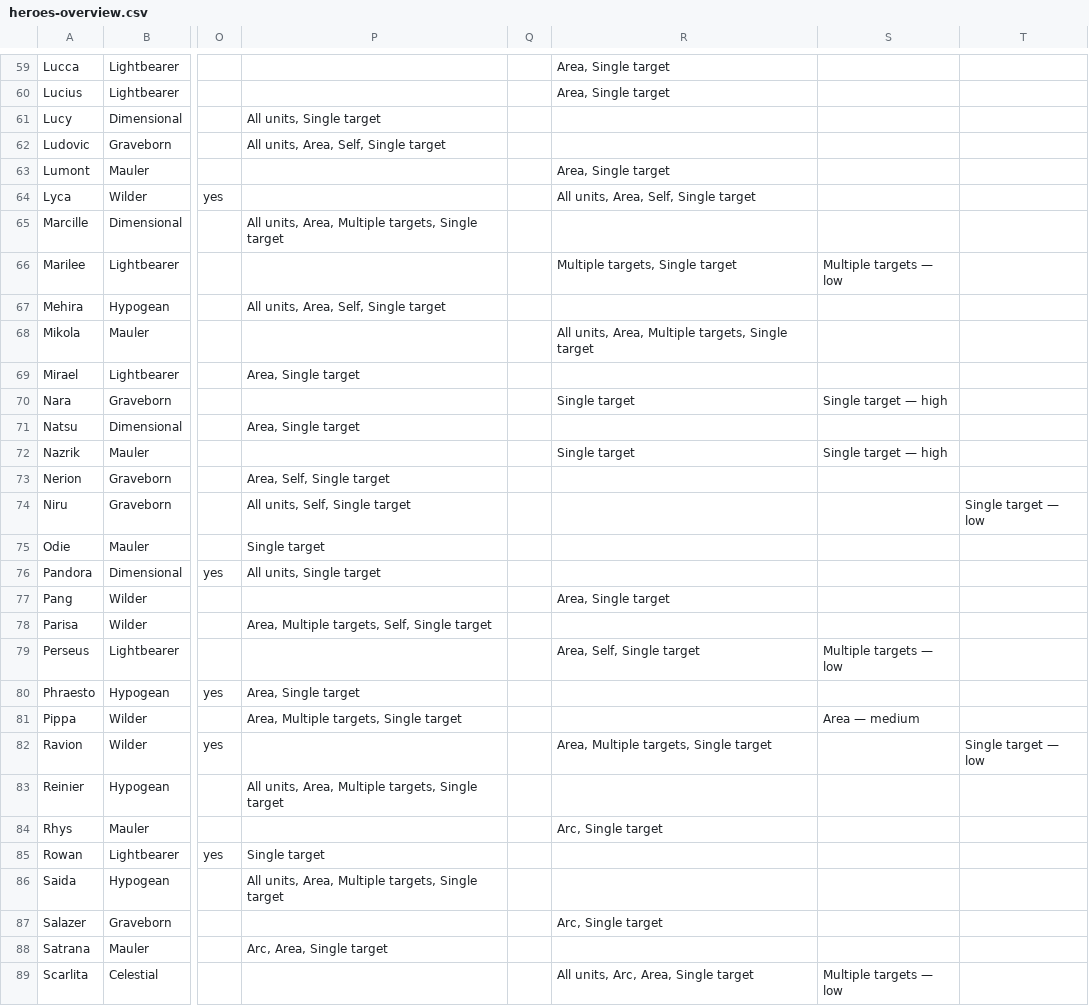
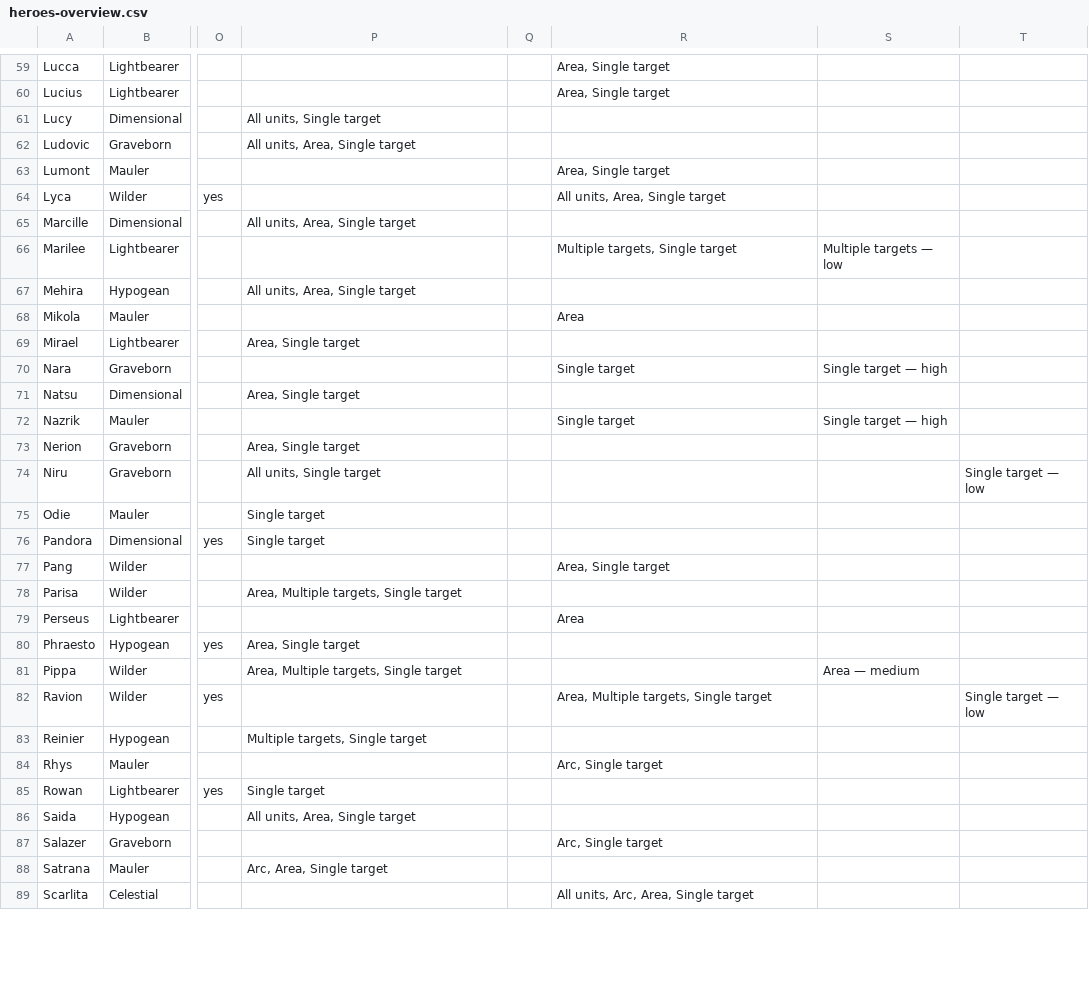
Before and after one commit to arnecls/afjk-characters, a CSV file: heroes-overview.csv, drawn as a sheet; only a part is shown, gaps mark what is left out; the diff covers the shown part only; the diff names each change by its address in the sheet, - before the commit and + after, or states it on an @@ line.

Commit message:
fix self damage detection

```diff
--- a/heroes-overview.csv
+++ b/heroes-overview.csv
-P62: All units, Area, Self, Single target
+P62: All units, Area, Single target
-R64: All units, Area, Self, Single target
+R64: All units, Area, Single target
-P65: All units, Area, Multiple targets, Single target
+P65: All units, Area, Single target
-P67: All units, Area, Self, Single target
+P67: All units, Area, Single target
-R68: All units, Area, Multiple targets, Single target
+R68: Area
-P73: Area, Self, Single target
+P73: Area, Single target
-P74: All units, Self, Single target
+P74: All units, Single target
-P76: All units, Single target
+P76: Single target
-P78: Area, Multiple targets, Self, Single target
+P78: Area, Multiple targets, Single target
-R79: Area, Self, Single target
+R79: Area
-S79: Multiple targets — low
+S79: (empty)
-P83: All units, Area, Multiple targets, Single target
+P83: Multiple targets, Single target
-P86: All units, Area, Multiple targets, Single target
+P86: All units, Area, Single target
-S89: Multiple targets — low
+S89: (empty)
```
Also changed, not shown: 59 edited cells elsewhere in this file, site/data/heroes-overview.csv, 6 other files.
